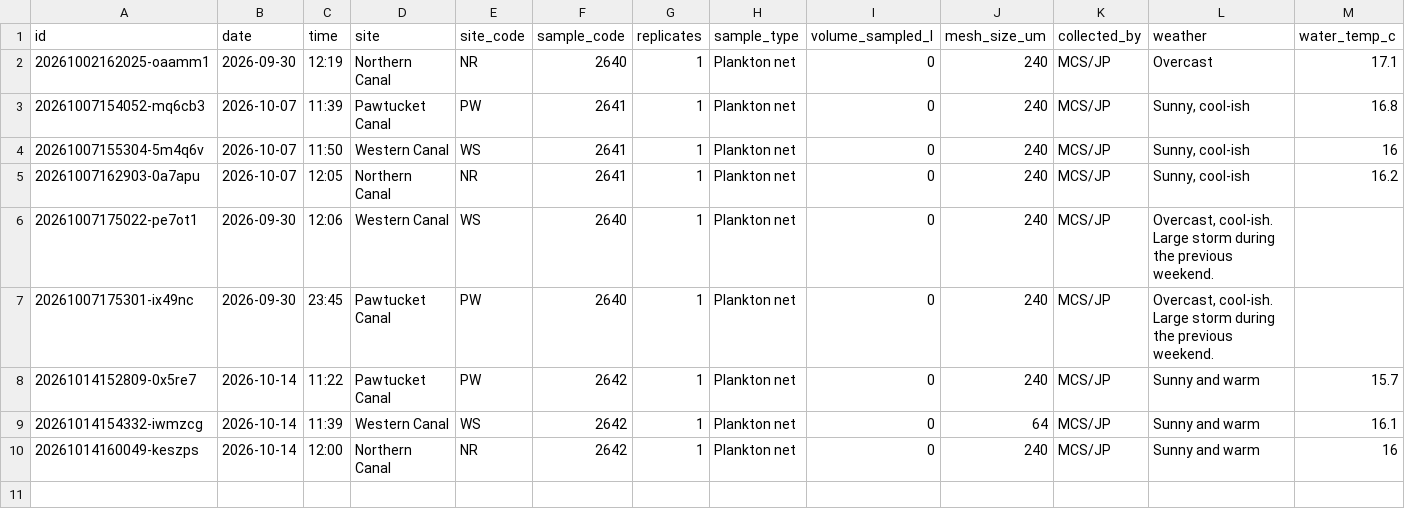
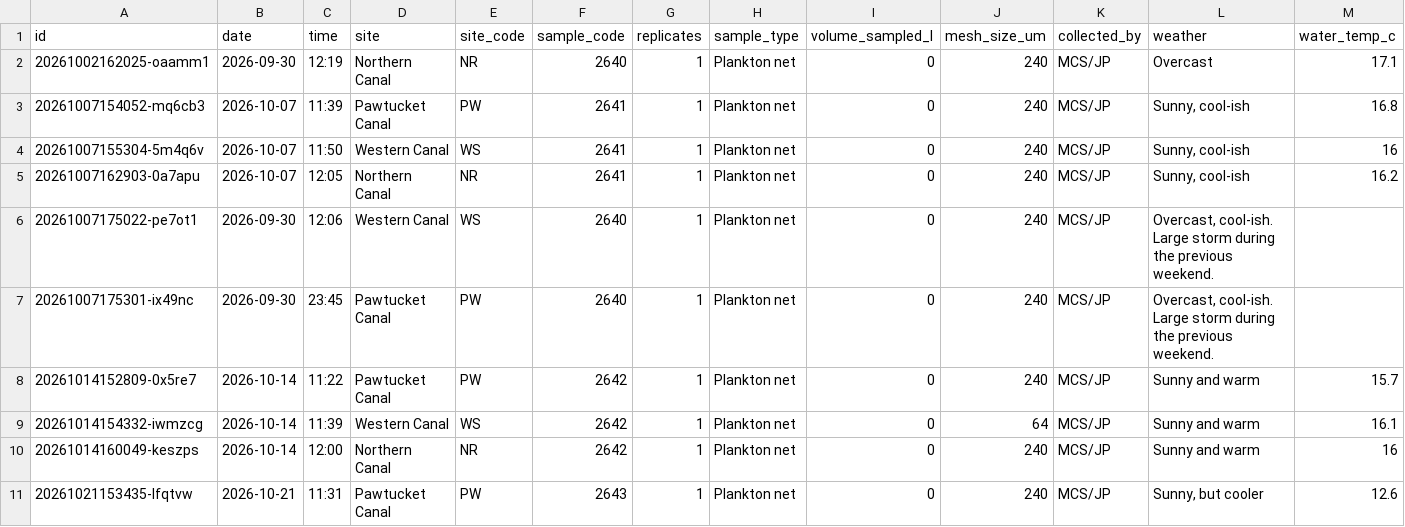
Before and after one commit to ZoopEcoEvo/lowell_canal_zoops, a CSV file: Raw_data/collection_log.csv, drawn as a sheet; only a part is shown; rows hold the shown columns only; the diff names each change by its address in the sheet, - before the commit and + after, or states it on an @@ line.

Commit message:
Collection: PW 2643 (1 reps, MCS/JP)

```diff
--- a/Raw_data/collection_log.csv
+++ b/Raw_data/collection_log.csv
+row 11: 20261021153435-lfqtvw | 2026-10-21 | 11:31 | Pawtucket Canal | PW | 2643 | 1 | Plankton net | 0 | 240 | MCS/JP | Sunny, but cooler | 12.6
```
